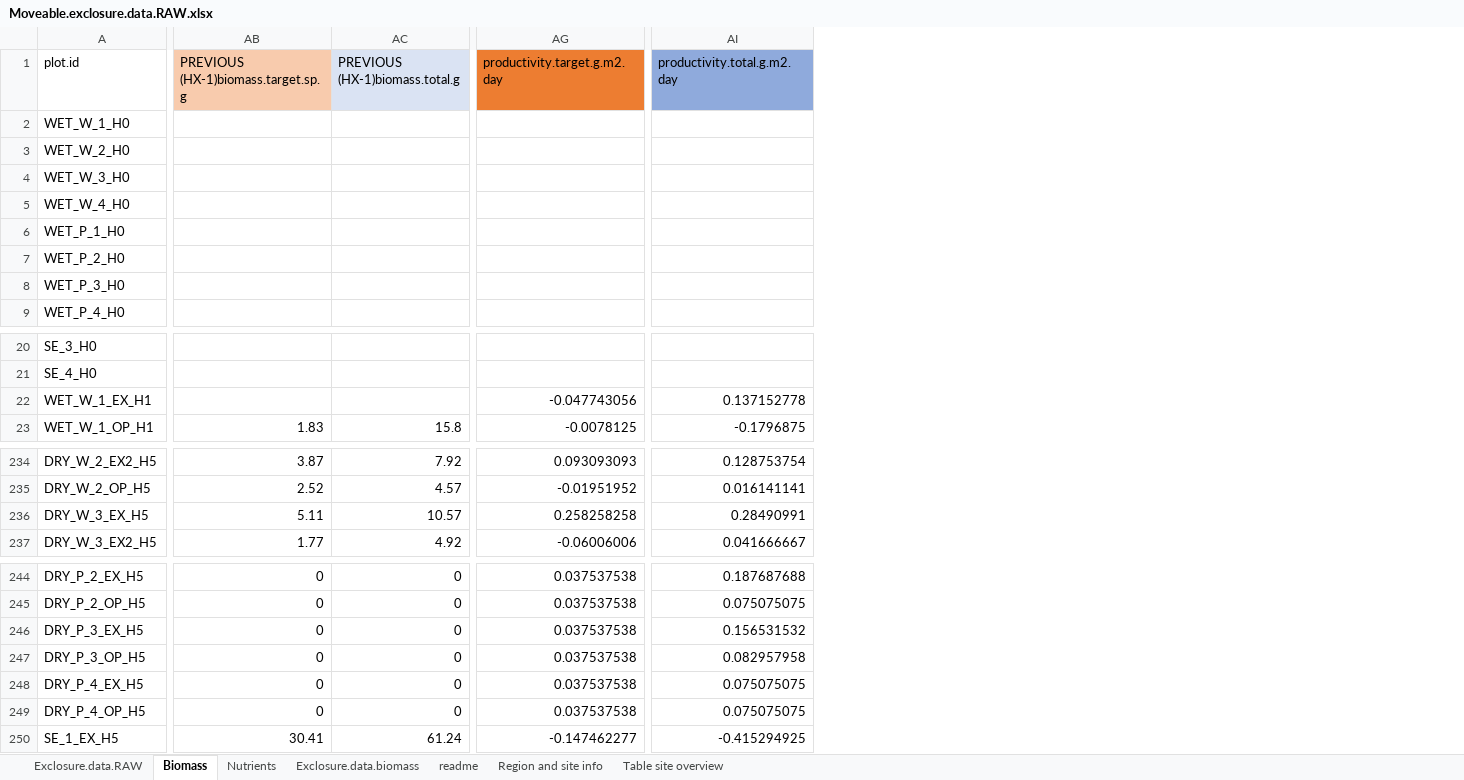
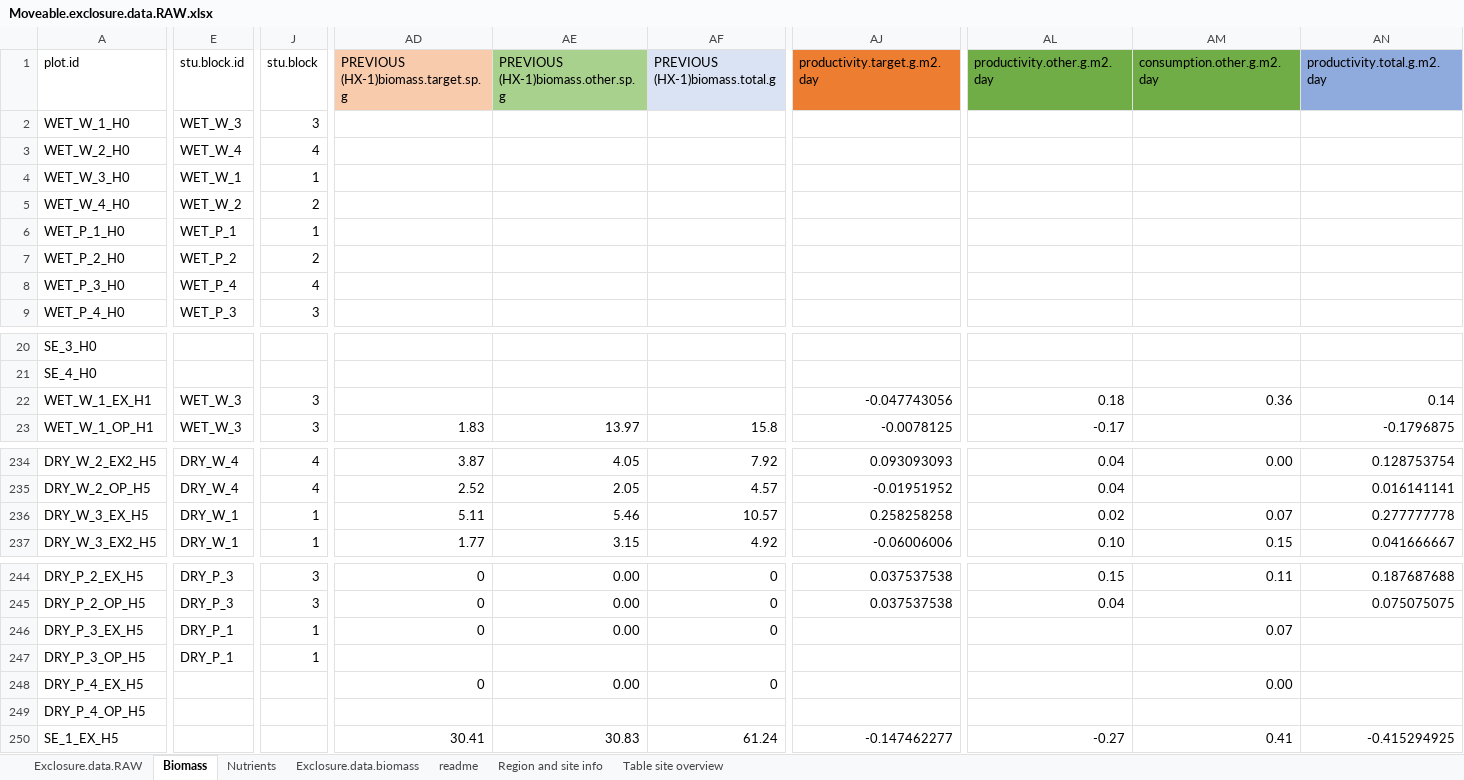
Before and after one commit to JamesDMSpeed/AfricanBioServices-Vegetation-and-soils, an Excel workbook: Moveable exclosures/Moveable.exclosure.data.RAW.xlsx, sheet Biomass, drawn as a sheet; only a part is shown, gaps mark what is left out; values as stored, in another font and other column widths than the file's, no borders; addresses are those after the commit; the diff covers the shown part only; the diff names each change by its address in the sheet, - before the commit and + after, or states it on an @@ line.

Commit message:
Adding productivity and consumption columns for OTHER sp

```diff
--- a/Moveable exclosures/Moveable.exclosure.data.RAW.xlsx (sheet Biomass)
+++ b/Moveable exclosures/Moveable.exclosure.data.RAW.xlsx (sheet Biomass)
+column E (stu.block.id), rows 2-9: WET_W_3 | WET_W_4 | WET_W_1 | WET_W_2 | WET_P_1 | WET_P_2 | WET_P_4 | WET_P_3; rows 22-23: WET_W_3 | WET_W_3; rows 234-237: DRY_W_4 | DRY_W_4 | DRY_W_1 | DRY_W_1; rows 244-247: DRY_P_3 | DRY_P_3 | DRY_P_1 | DRY_P_1
+column J (stu.block), rows 2-9: 3 | 4 | 1 | 2 | 1 | 2 | 4 | 3; rows 22-23: 3 | 3; rows 234-237: 4 | 4 | 1 | 1; rows 244-247: 3 | 3 | 1 | 1
+column AE, row 1: PREVIOUS (HX-1)biomass.other.sp.g; row 23: 13.97; rows 234-237: 4.05 | 2.05 | 5.46 | 3.15; rows 244-250: 0.00 | 0.00 | 0.00 |  | 0.00 |  | 30.83
+column AL (productivity.other.g.m2.day), rows 22-23: 0.18 | -0.17; rows 234-237: 0.04 | 0.04 | 0.02 | 0.10; rows 244-250: 0.15 | 0.04 |  |  |  |  | -0.27
+column AM (consumption.other.g.m2.day), row 22: 0.36; rows 234-237: 0.00 |  | 0.07 | 0.15; rows 244-250: 0.11 |  | 0.07 |  | 0.00 |  | 0.41
-AN22 (productivity.total.g.m2.day): 0.137152778
+AN22 (productivity.total.g.m2.day): 0.14
-AN236 (productivity.total.g.m2.day): 0.28490991
+AN236 (productivity.total.g.m2.day): 0.277777778
-AJ246:AJ249 (productivity.target.g.m2.day): 0.037537538
+AJ246:AJ249 (productivity.target.g.m2.day): (empty)
-AN246 (productivity.total.g.m2.day): 0.156531532
+AN246 (productivity.total.g.m2.day): (empty)
-AD247: 0
+AD247: (empty)
-AF247 (PREVIOUS (HX-1)biomass.total.g): 0
+AF247 (PREVIOUS (HX-1)biomass.total.g): (empty)
-AN247 (productivity.total.g.m2.day): 0.082957958
+AN247 (productivity.total.g.m2.day): (empty)
-AN248:AN249 (productivity.total.g.m2.day): 0.075075075
+AN248:AN249 (productivity.total.g.m2.day): (empty)
-AD249: 0
+AD249: (empty)
-AF249 (PREVIOUS (HX-1)biomass.total.g): 0
+AF249 (PREVIOUS (HX-1)biomass.total.g): (empty)
```
Also changed, not shown: 3 edited cells elsewhere in this sheet, sheet Exclosure.data.RAW, sheet Nutrients, formulas that keep their value.
